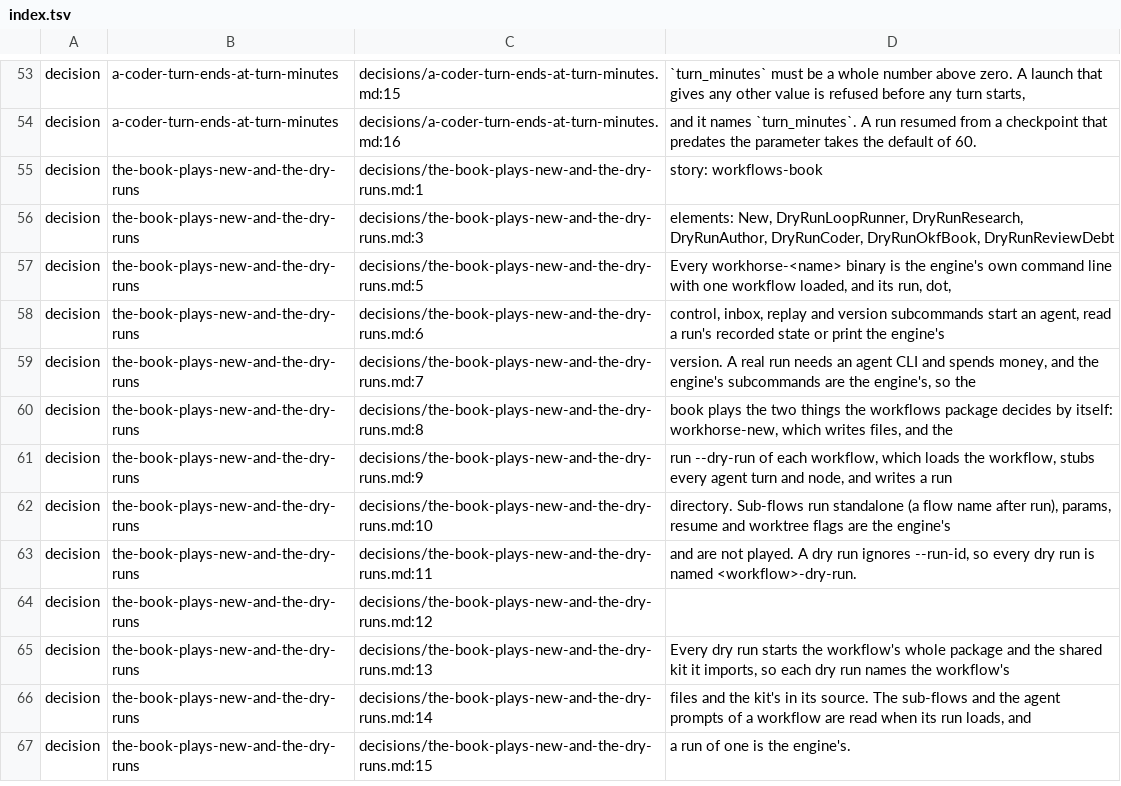
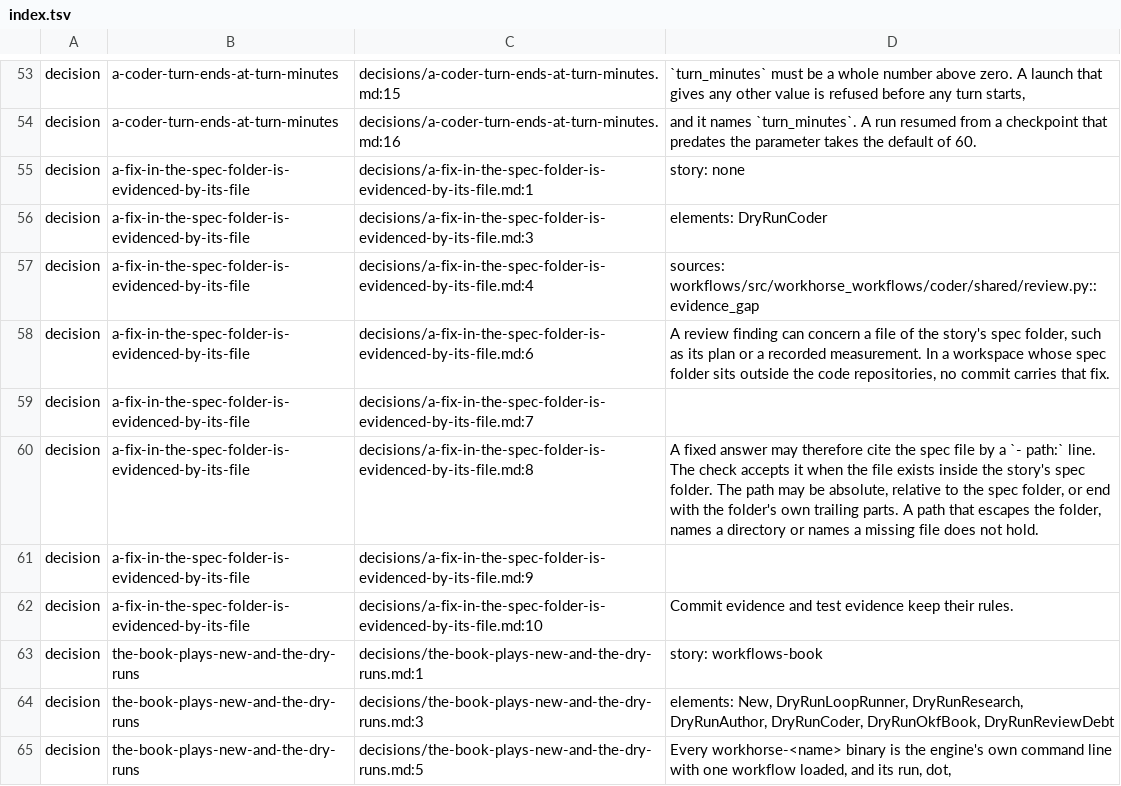
Before and after one commit to GabrielCpp/stablemate, a TSV file: services/workflows/index.tsv, drawn as a sheet; only a part is shown, gaps mark what is left out; the shorter side is filled out with more unchanged rows.

```diff
--- a/services/workflows/index.tsv
+++ b/services/workflows/index.tsv
@@ -54,2 +54,10 @@ decision	a-coder-turn-ends-at-turn-minutes	decisions/a-coder-turn-ends-at-turn-m
 decision	a-coder-turn-ends-at-turn-minutes	decisions/a-coder-turn-ends-at-turn-minutes.md:16	and it names `turn_minutes`. A run resumed from a checkpoint that predates the parameter takes the default of 60.
+decision	a-fix-in-the-spec-folder-is-evidenced-by-its-file	decisions/a-fix-in-the-spec-folder-is-evidenced-by-its-file.md:1	story: none
+decision	a-fix-in-the-spec-folder-is-evidenced-by-its-file	decisions/a-fix-in-the-spec-folder-is-evidenced-by-its-file.md:3	elements: DryRunCoder
+decision	a-fix-in-the-spec-folder-is-evidenced-by-its-file	decisions/a-fix-in-the-spec-folder-is-evidenced-by-its-file.md:4	sources: workflows/src/workhorse_workflows/coder/shared/review.py::evidence_gap
+decision	a-fix-in-the-spec-folder-is-evidenced-by-its-file	decisions/a-fix-in-the-spec-folder-is-evidenced-by-its-file.md:6	A review finding can concern a file of the story's spec folder, such as its plan or a recorded measurement. In a workspace whose spec folder sits outside the code repositories, no commit carries that fix.
+decision	a-fix-in-the-spec-folder-is-evidenced-by-its-file	decisions/a-fix-in-the-spec-folder-is-evidenced-by-its-file.md:7	
+decision	a-fix-in-the-spec-folder-is-evidenced-by-its-file	decisions/a-fix-in-the-spec-folder-is-evidenced-by-its-file.md:8	A fixed answer may therefore cite the spec file by a `- path:` line. The check accepts it when the file exists inside the story's spec folder. The path may be absolute, relative to the spec folder, or end with the folder's own trailing parts. A path that escapes the folder, names a directory or names a missing file does not hold.
+decision	a-fix-in-the-spec-folder-is-evidenced-by-its-file	decisions/a-fix-in-the-spec-folder-is-evidenced-by-its-file.md:9	
+decision	a-fix-in-the-spec-folder-is-evidenced-by-its-file	decisions/a-fix-in-the-spec-folder-is-evidenced-by-its-file.md:10	Commit evidence and test evidence keep their rules.
 decision	the-book-plays-new-and-the-dry-runs	decisions/the-book-plays-new-and-the-dry-runs.md:1	story: workflows-book
```
Also changed, not shown: 4 other files.
